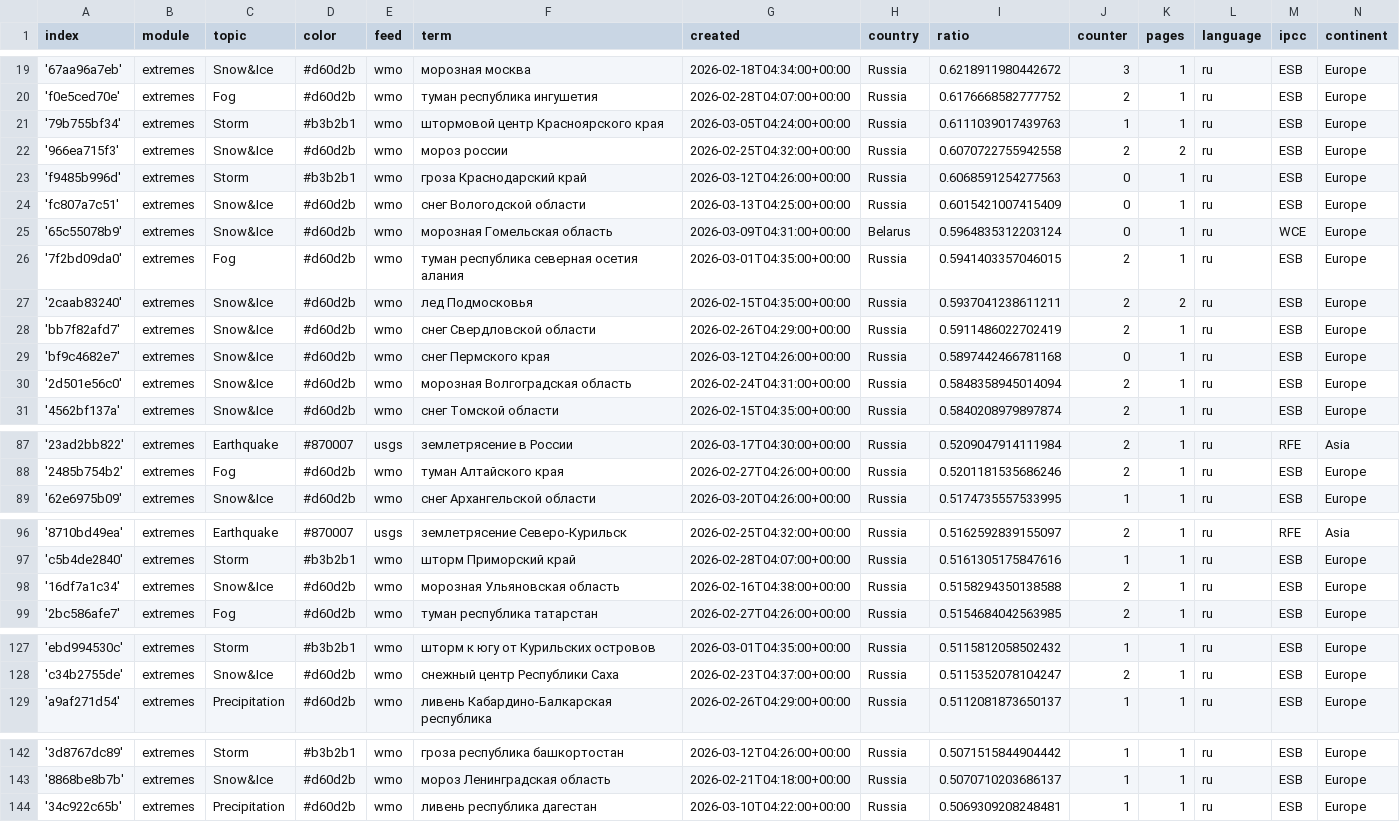
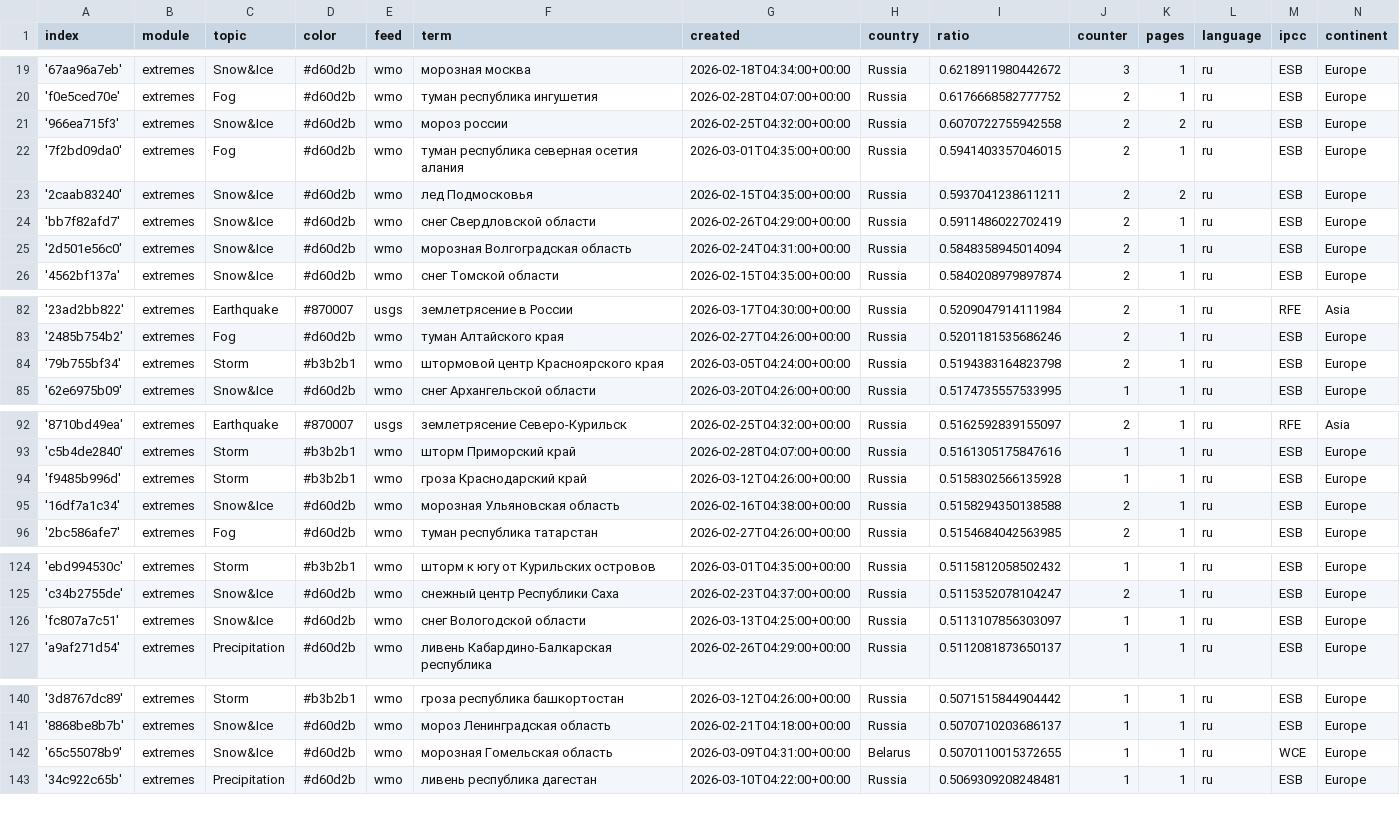
Before and after one commit to Leoniews/russianExtremes, a CSV file: terms.csv, drawn as a sheet; only a part is shown, gaps mark what is left out; the diff covers the shown part only.

Commit message:
Commit from GitHub Actions (harvest:0.0)

```diff
--- a/terms.csv
+++ b/terms.csv
@@ -20,7 +20,3 @@ index,module,topic,color,feed,term,created,country,ratio,counter,pages,language,
 'f0e5ced70e',extremes,Fog,#d60d2b,wmo,туман республика ингушетия,2026-02-28T04:07:00+00:00,Russia,0.6176668582777752,2,1,ru,ESB,Europe
-'79b755bf34',extremes,Storm,#b3b2b1,wmo,штормовой центр Красноярского края,2026-03-05T04:24:00+00:00,Russia,0.6111039017439763,1,1,ru,ESB,Europe
 '966ea715f3',extremes,Snow&Ice,#d60d2b,wmo,мороз россии,2026-02-25T04:32:00+00:00,Russia,0.6070722755942558,2,2,ru,ESB,Europe
-'f9485b996d',extremes,Storm,#b3b2b1,wmo,гроза Краснодарский край,2026-03-12T04:26:00+00:00,Russia,0.6068591254277563,0,1,ru,ESB,Europe
-'fc807a7c51',extremes,Snow&Ice,#d60d2b,wmo,снег Вологодской области,2026-03-13T04:25:00+00:00,Russia,0.6015421007415409,0,1,ru,ESB,Europe
-'65c55078b9',extremes,Snow&Ice,#d60d2b,wmo,морозная Гомельская область,2026-03-09T04:31:00+00:00,Belarus,0.5964835312203124,0,1,ru,WCE,Europe
 '7f2bd09da0',extremes,Fog,#d60d2b,wmo,туман республика северная осетия алания,2026-03-01T04:35:00+00:00,Russia,0.5941403357046015,2,1,ru,ESB,Europe
@@ -28,3 +24,2 @@ index,module,topic,color,feed,term,created,country,ratio,counter,pages,language,
 'bb7f82afd7',extremes,Snow&Ice,#d60d2b,wmo,снег Свердловской области,2026-02-26T04:29:00+00:00,Russia,0.5911486022702419,2,1,ru,ESB,Europe
-'bf9c4682e7',extremes,Snow&Ice,#d60d2b,wmo,снег Пермского края,2026-03-12T04:26:00+00:00,Russia,0.5897442466781168,0,1,ru,ESB,Europe
 '2d501e56c0',extremes,Snow&Ice,#d60d2b,wmo,морозная Волгоградская область,2026-02-24T04:31:00+00:00,Russia,0.5848358945014094,2,1,ru,ESB,Europe
@@ -88,2 +83,3 @@ index,module,topic,color,feed,term,created,country,ratio,counter,pages,language,
 '2485b754b2',extremes,Fog,#d60d2b,wmo,туман Алтайского края,2026-02-27T04:26:00+00:00,Russia,0.5201181535686246,2,1,ru,ESB,Europe
+'79b755bf34',extremes,Storm,#b3b2b1,wmo,штормовой центр Красноярского края,2026-03-05T04:24:00+00:00,Russia,0.5194383164823798,2,1,ru,ESB,Europe
 '62e6975b09',extremes,Snow&Ice,#d60d2b,wmo,снег Архангельской области,2026-03-20T04:26:00+00:00,Russia,0.5174735557533995,1,1,ru,ESB,Europe
@@ -97,2 +93,3 @@ index,module,topic,color,feed,term,created,country,ratio,counter,pages,language,
 'c5b4de2840',extremes,Storm,#b3b2b1,wmo,шторм Приморский край,2026-02-28T04:07:00+00:00,Russia,0.5161305175847616,1,1,ru,ESB,Europe
+'f9485b996d',extremes,Storm,#b3b2b1,wmo,гроза Краснодарский край,2026-03-12T04:26:00+00:00,Russia,0.5158302566135928,1,1,ru,ESB,Europe
 '16df7a1c34',extremes,Snow&Ice,#d60d2b,wmo,морозная Ульяновская область,2026-02-16T04:38:00+00:00,Russia,0.5158294350138588,2,1,ru,ESB,Europe
@@ -128,2 +125,3 @@ index,module,topic,color,feed,term,created,country,ratio,counter,pages,language,
 'c34b2755de',extremes,Snow&Ice,#d60d2b,wmo,снежный центр Республики Саха,2026-02-23T04:37:00+00:00,Russia,0.5115352078104247,2,1,ru,ESB,Europe
+'fc807a7c51',extremes,Snow&Ice,#d60d2b,wmo,снег Вологодской области,2026-03-13T04:25:00+00:00,Russia,0.5113107856303097,1,1,ru,ESB,Europe
 'a9af271d54',extremes,Precipitation,#d60d2b,wmo,ливень Кабардино-Балкарская республика,2026-02-26T04:29:00+00:00,Russia,0.5112081873650137,1,1,ru,ESB,Europe
@@ -143,2 +141,3 @@ index,module,topic,color,feed,term,created,country,ratio,counter,pages,language,
 '8868be8b7b',extremes,Snow&Ice,#d60d2b,wmo,мороз Ленинградская область,2026-02-21T04:18:00+00:00,Russia,0.5070710203686137,1,1,ru,ESB,Europe
+'65c55078b9',extremes,Snow&Ice,#d60d2b,wmo,морозная Гомельская область,2026-03-09T04:31:00+00:00,Belarus,0.5070110015372655,1,1,ru,WCE,Europe
 '34c922c65b',extremes,Precipitation,#d60d2b,wmo,ливень республика дагестан,2026-03-10T04:22:00+00:00,Russia,0.5069309208248481,1,1,ru,ESB,Europe
```
Also changed, not shown: 1 added row elsewhere in this file.
